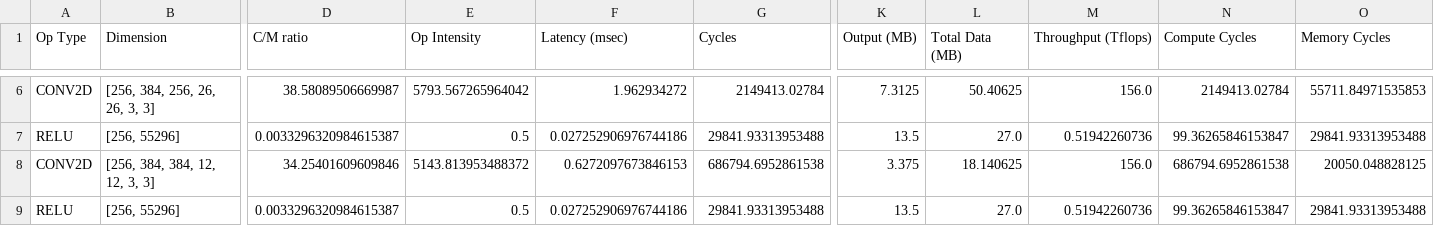
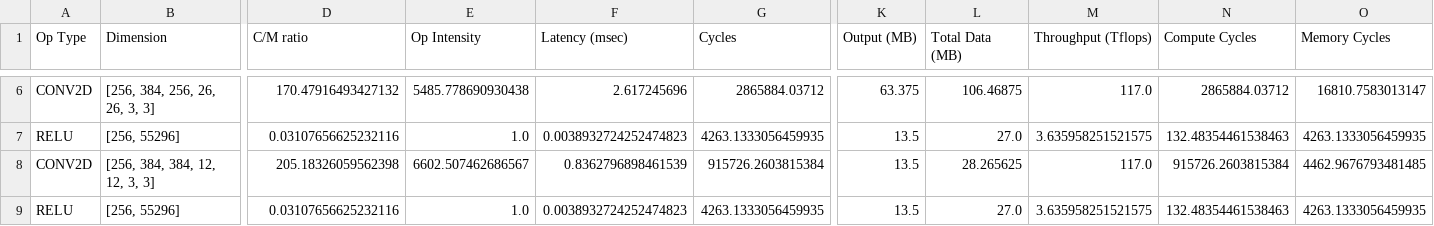
Before and after one commit to kevinstark-coder/Roofline_Dataflow, a CSV file: lab1/output_a3i.csv, drawn as a sheet; only a part is shown, gaps mark what is left out; the diff covers the shown part only; the diff names each change by its address in the sheet, - before the commit and + after, or states it on an @@ line.

```diff
--- a/lab1/output_a3i.csv
+++ b/lab1/output_a3i.csv
-D6 (C/M ratio): 38.58089506669987
+D6 (C/M ratio): 170.47916493427132
-E6 (Op Intensity): 5793.567265964042
+E6 (Op Intensity): 5485.778690930438
-F6 (Latency (msec)): 1.962934272
+F6 (Latency (msec)): 2.617245696
-G6 (Cycles): 2149413.02784
+G6 (Cycles): 2865884.03712
-K6 (Output (MB)): 7.3125
+K6 (Output (MB)): 63.375
-L6 (Total Data (MB)): 50.40625
+L6 (Total Data (MB)): 106.46875
-M6 (Throughput (Tflops)): 156.0
+M6 (Throughput (Tflops)): 117.0
-N6 (Compute Cycles): 2149413.02784
+N6 (Compute Cycles): 2865884.03712
-O6 (Memory Cycles): 55711.84971535853
+O6 (Memory Cycles): 16810.7583013147
-D7 (C/M ratio): 0.0033296320984615387
+D7 (C/M ratio): 0.03107656625232116
-E7 (Op Intensity): 0.5
+E7 (Op Intensity): 1.0
-F7 (Latency (msec)): 0.027252906976744186
+F7 (Latency (msec)): 0.0038932724252474823
-G7 (Cycles): 29841.93313953488
+G7 (Cycles): 4263.1333056459935
-M7 (Throughput (Tflops)): 0.51942260736
+M7 (Throughput (Tflops)): 3.635958251521575
-N7 (Compute Cycles): 99.36265846153847
+N7 (Compute Cycles): 132.48354461538463
-O7 (Memory Cycles): 29841.93313953488
+O7 (Memory Cycles): 4263.1333056459935
-D8 (C/M ratio): 34.25401609609846
+D8 (C/M ratio): 205.18326059562398
-E8 (Op Intensity): 5143.813953488372
+E8 (Op Intensity): 6602.507462686567
-F8 (Latency (msec)): 0.6272097673846153
+F8 (Latency (msec)): 0.8362796898461539
-G8 (Cycles): 686794.6952861538
+G8 (Cycles): 915726.2603815384
-K8 (Output (MB)): 3.375
+K8 (Output (MB)): 13.5
-L8 (Total Data (MB)): 18.140625
+L8 (Total Data (MB)): 28.265625
-M8 (Throughput (Tflops)): 156.0
+M8 (Throughput (Tflops)): 117.0
-N8 (Compute Cycles): 686794.6952861538
+N8 (Compute Cycles): 915726.2603815384
-O8 (Memory Cycles): 20050.048828125
+O8 (Memory Cycles): 4462.9676793481485
-D9 (C/M ratio): 0.0033296320984615387
+D9 (C/M ratio): 0.03107656625232116
-E9 (Op Intensity): 0.5
+E9 (Op Intensity): 1.0
-F9 (Latency (msec)): 0.027252906976744186
+F9 (Latency (msec)): 0.0038932724252474823
-G9 (Cycles): 29841.93313953488
+G9 (Cycles): 4263.1333056459935
-M9 (Throughput (Tflops)): 0.51942260736
+M9 (Throughput (Tflops)): 3.635958251521575
-N9 (Compute Cycles): 99.36265846153847
+N9 (Compute Cycles): 132.48354461538463
-O9 (Memory Cycles): 29841.93313953488
+O9 (Memory Cycles): 4263.1333056459935
```
Also changed, not shown: 78 edited cells elsewhere in this file, lab1/output_a1.csv, lab1/output_a2.csv, 6 other files.
